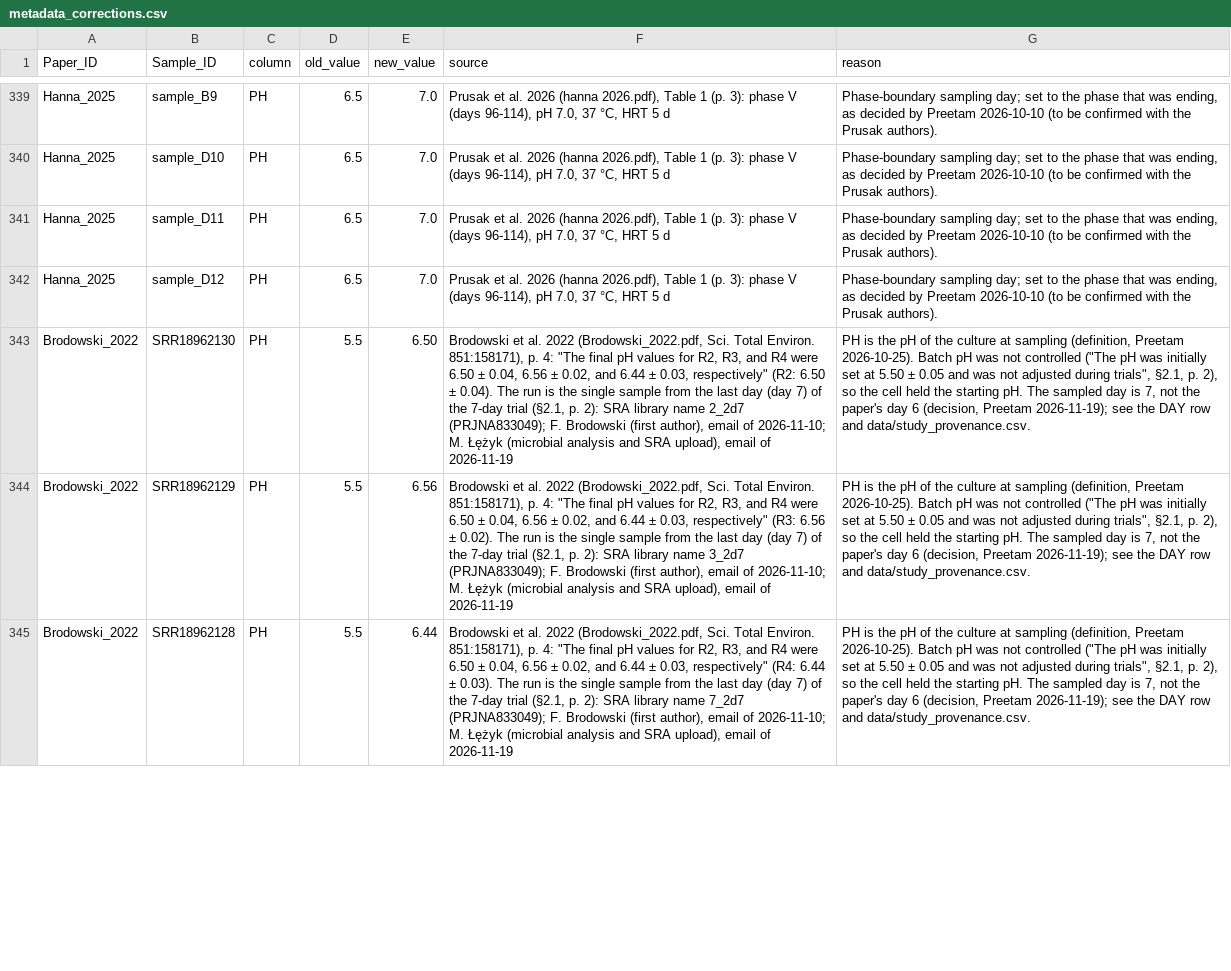
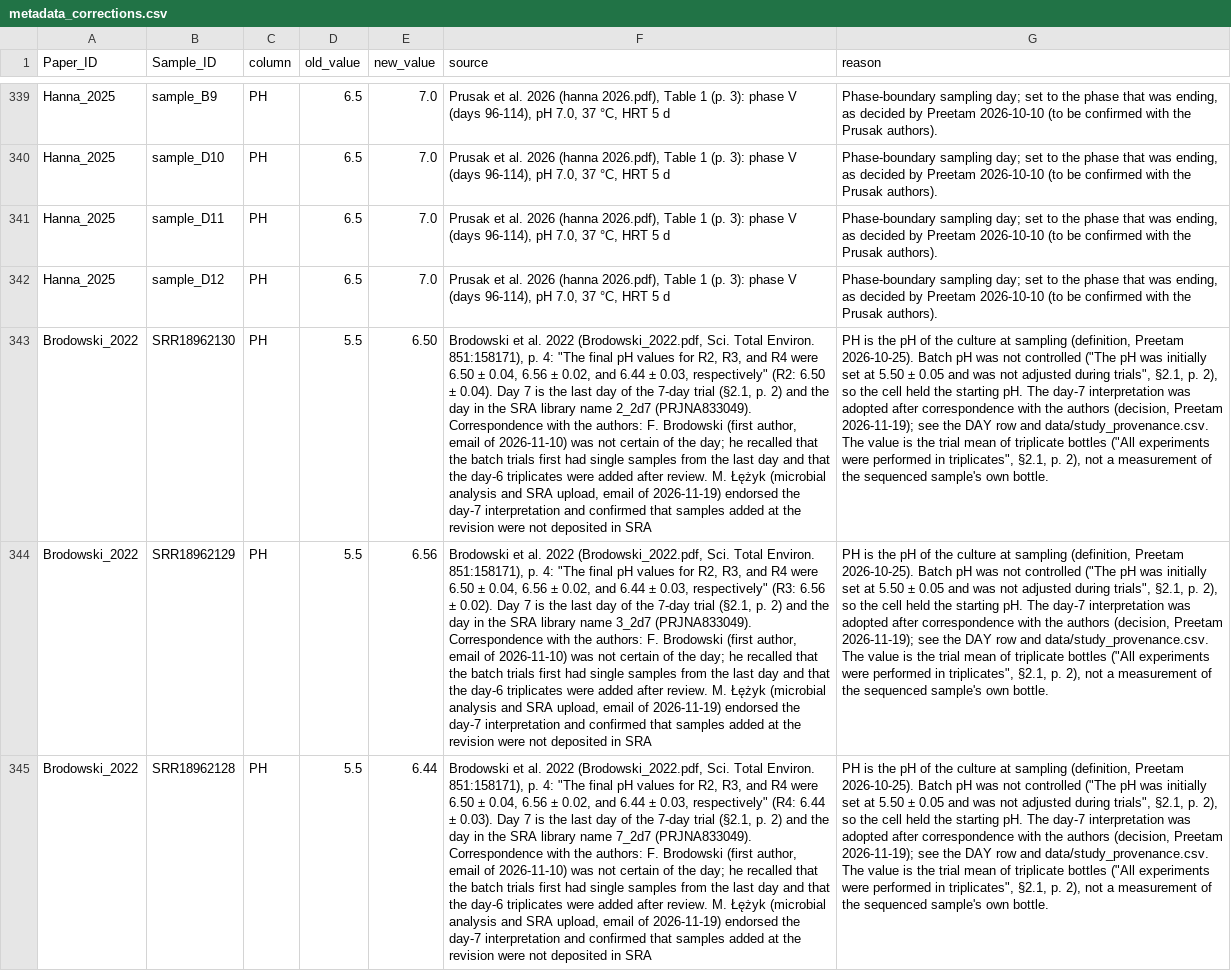
Before and after one commit to Preetam2303/chain-elongation-validation, a CSV file: data/corrections/metadata_corrections.csv, drawn as a sheet; only a part is shown, gaps mark what is left out; the diff covers the shown part only; the diff names each change by its address in the sheet, - before the commit and + after, or states it on an @@ line.

```diff
--- a/data/corrections/metadata_corrections.csv
+++ b/data/corrections/metadata_corrections.csv
-F343 (source): …± 0.04). The run is the single sample from the last day (day 7) of the 7-day trial (§2.1, p. 2): SRA library name 2_2d7 (PRJNA833049); F. Brodowski (first author), email of 2026-11-10; M. Łężyk (microbial analysis and SRA upload), email of 2026-11-19
+F343 (source): …± 0.04). Day 7 is the last day of the 7-day trial (§2.1, p. 2) and the day in the SRA library name 2_2d7 (PRJNA833049). Correspondence with the authors: F. Brodowski (first author, email of 2026-11-10) was not certain of the day; he recalled that the batch trials first had single samples from the last day and that the day-6 triplicates were added after review. M. Łężyk (microbial analysis and SRA upload, email of 2026-11-19) endorsed the day-7 interpretation and confirmed that samples added at the revision were not deposited in SRA
-G343:G345 (reason): …pH. The sampled day is 7, not the paper's day 6 (decision, Preetam 2026-11-19); see the DAY row and data/study_provenance.csv.
+G343:G345 (reason): …pH. The day-7 interpretation was adopted after correspondence with the authors (decision, Preetam 2026-11-19); see the DAY row and data/study_provenance.csv. The value is the trial mean of triplicate bottles ("All experiments were performed in triplicates", §2.1, p. 2), not a measurement of the sequenced sample's own bottle.
-F344 (source): …± 0.02). The run is the single sample from the last day (day 7) of the 7-day trial (§2.1, p. 2): SRA library name 3_2d7 (PRJNA833049); F. Brodowski (first author), email of 2026-11-10; M. Łężyk (microbial analysis and SRA upload), email of 2026-11-19
+F344 (source): …± 0.02). Day 7 is the last day of the 7-day trial (§2.1, p. 2) and the day in the SRA library name 3_2d7 (PRJNA833049). Correspondence with the authors: F. Brodowski (first author, email of 2026-11-10) was not certain of the day; he recalled that the batch trials first had single samples from the last day and that the day-6 triplicates were added after review. M. Łężyk (microbial analysis and SRA upload, email of 2026-11-19) endorsed the day-7 interpretation and confirmed that samples added at the revision were not deposited in SRA
-F345 (source): …± 0.03). The run is the single sample from the last day (day 7) of the 7-day trial (§2.1, p. 2): SRA library name 7_2d7 (PRJNA833049); F. Brodowski (first author), email of 2026-11-10; M. Łężyk (microbial analysis and SRA upload), email of 2026-11-19
+F345 (source): …± 0.03). Day 7 is the last day of the 7-day trial (§2.1, p. 2) and the day in the SRA library name 7_2d7 (PRJNA833049). Correspondence with the authors: F. Brodowski (first author, email of 2026-11-10) was not certain of the day; he recalled that the batch trials first had single samples from the last day and that the day-6 triplicates were added after review. M. Łężyk (microbial analysis and SRA upload, email of 2026-11-19) endorsed the day-7 interpretation and confirmed that samples added at the revision were not deposited in SRA
```
Also changed, not shown: 6 edited cells elsewhere in this file, data/study_provenance.csv.
